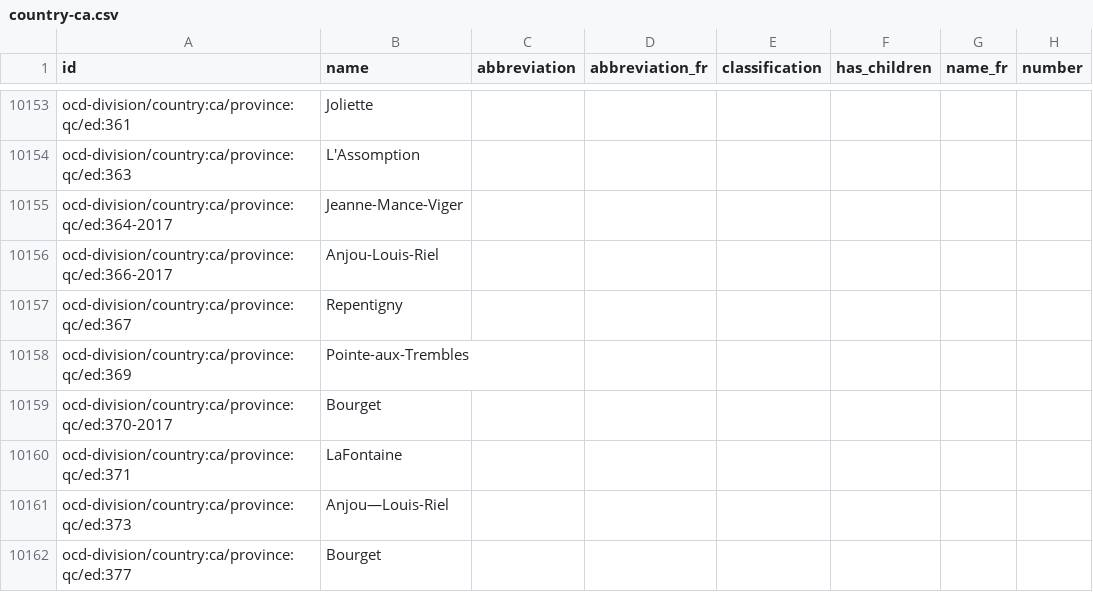
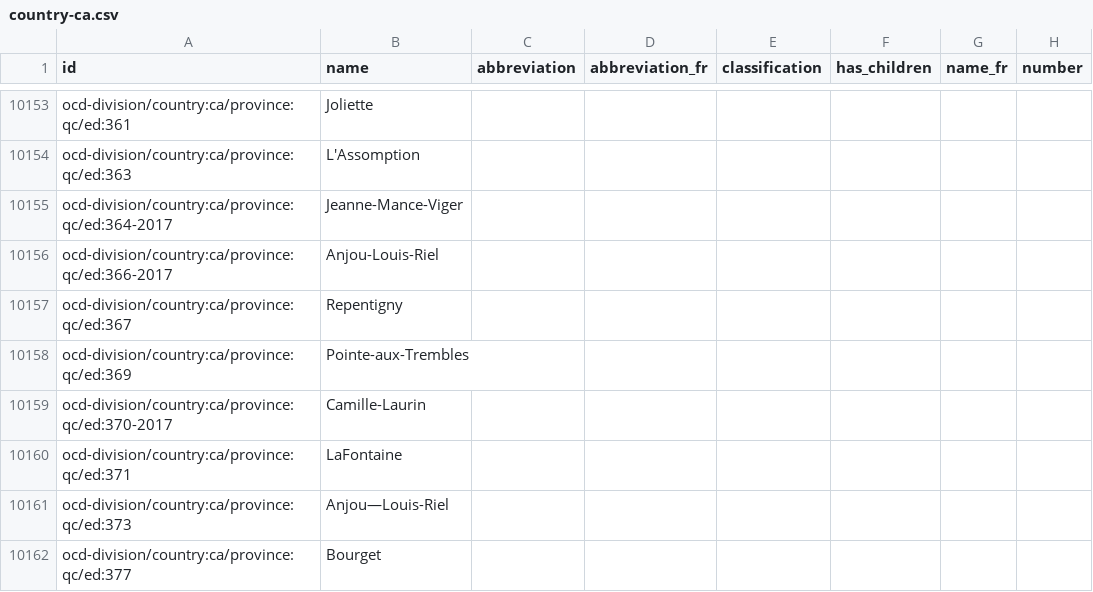
Before and after one commit to opencivicdata/scrapers-ca, a CSV file: country-ca.csv, drawn as a sheet; only a part is shown, gaps mark what is left out; the diff names each change by its address in the sheet, - before the commit and + after, or states it on an @@ line.

Commit message:
update country-ca.csv

```diff
--- a/country-ca.csv
+++ b/country-ca.csv
-B10159 (name): Bourget
+B10159 (name): Camille-Laurin
```
